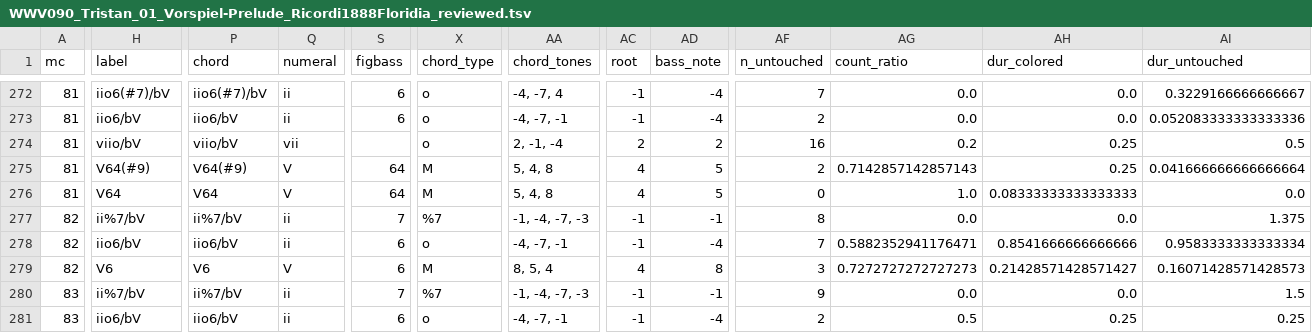
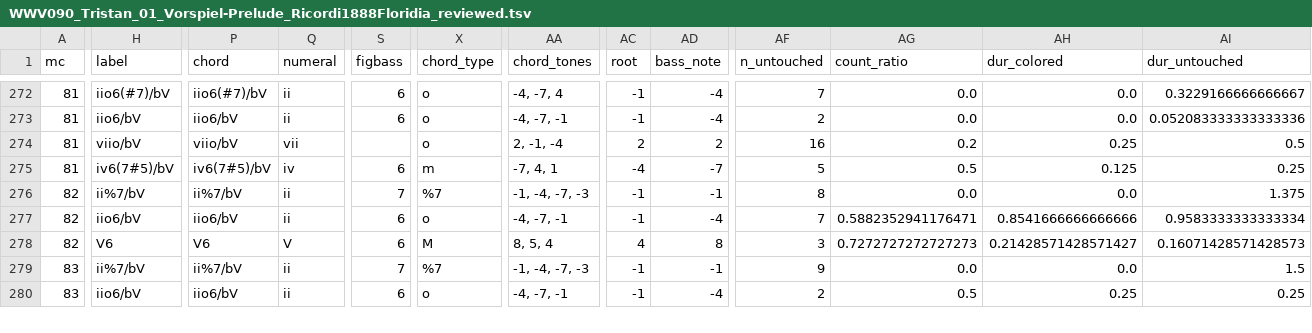
Before and after one commit to DCMLab/wagner_overtures, a TSV file: reviewed/WWV090_Tristan_01_Vorspiel-Prelude_Ricordi1888Floridia_reviewed.tsv, drawn as a sheet; only a part is shown, gaps mark what is left out; rows hold the shown columns only; the diff covers the shown part only; the diff names each change by its address in the sheet, - before the commit and + after, or states it on an @@ line.

Commit message:
80: corrects label to iv6(7sharp5) Tristan OK

```diff
--- a/reviewed/WWV090_Tristan_01_Vorspiel-Prelude_Ricordi1888Floridia_reviewed.tsv
+++ b/reviewed/WWV090_Tristan_01_Vorspiel-Prelude_Ricordi1888Floridia_reviewed.tsv
-H275 (label): V64(#9)
+H275 (label): iv6(7#5)/bV
-P275 (chord): V64(#9)
+P275 (chord): iv6(7#5)/bV
-Q275 (numeral): V
+Q275 (numeral): iv
-S275 (figbass): 64
+S275 (figbass): 6
-X275 (chord_type): M
+X275 (chord_type): m
-AA275 (chord_tones): 5, 4, 8
+AA275 (chord_tones): -7, 4, 1
-AC275 (root): 4
+AC275 (root): -4
-AD275 (bass_note): 5
+AD275 (bass_note): -7
-AF275 (n_untouched): 2
+AF275 (n_untouched): 5
-AG275 (count_ratio): 0.7142857142857143
+AG275 (count_ratio): 0.5
-AH275 (dur_colored): 0.25
+AH275 (dur_colored): 0.125
-AI275 (dur_untouched): 0.041666666666666664
+AI275 (dur_untouched): 0.25
-row 276: 81 | V64 | V64 | V | 64 | M | 5, 4, 8 | 4 | 5 | 0 | 1.0 | 0.08333333333333333 | 0.0
```
Also changed, not shown: 33 edited cells elsewhere in this file, chords/WWV090_Tristan_01_Vorspiel-Prelude_Ricordi1888Floridia.chords.tsv, harmonies/WWV090_Tristan_01_Vorspiel-Prelude_Ricordi1888Floridia.harmonies.tsv, 9 other files.
